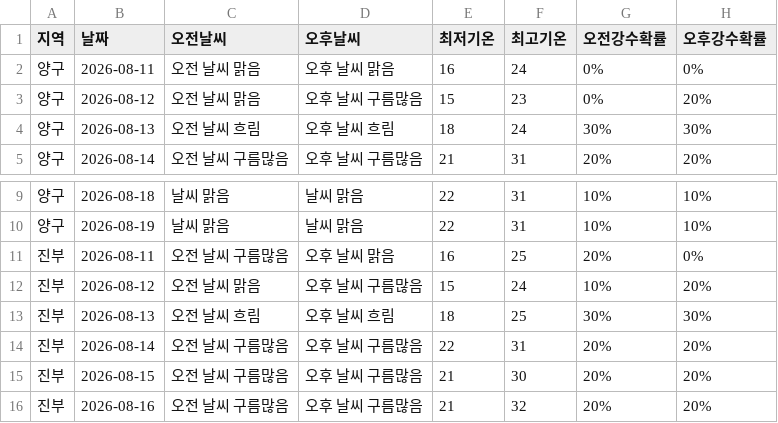
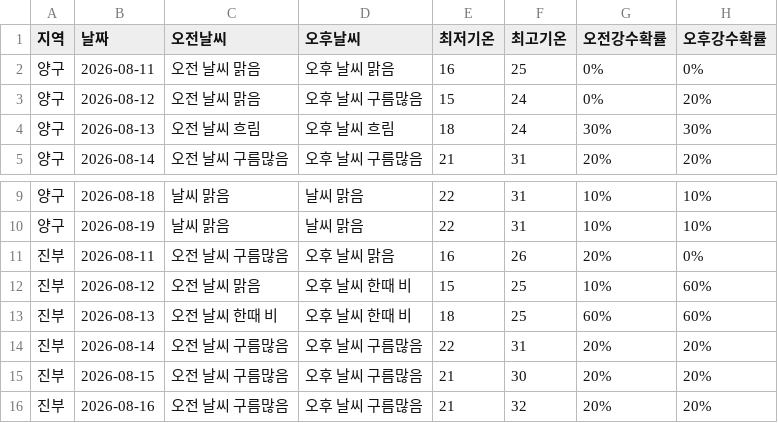
Before and after one commit to wngml7055/potato-times, a CSV file: data/weather.csv, drawn as a sheet; only a part is shown, gaps mark what is left out.

```diff
--- a/data/weather.csv
+++ b/data/weather.csv
@@ -1,4 +1,4 @@
 지역,날짜,오전날씨,오후날씨,최저기온,최고기온,오전강수확률,오후강수확률
-양구,2026-08-11,오전 날씨 맑음,오후 날씨 맑음,16,24,0%,0%
-양구,2026-08-12,오전 날씨 맑음,오후 날씨 구름많음,15,23,0%,20%
+양구,2026-08-11,오전 날씨 맑음,오후 날씨 맑음,16,25,0%,0%
+양구,2026-08-12,오전 날씨 맑음,오후 날씨 구름많음,15,24,0%,20%
 양구,2026-08-13,오전 날씨 흐림,오후 날씨 흐림,18,24,30%,30%
@@ -10,5 +10,5 @@
 양구,2026-08-19,날씨 맑음,날씨 맑음,22,31,10%,10%
-진부,2026-08-11,오전 날씨 구름많음,오후 날씨 맑음,16,25,20%,0%
-진부,2026-08-12,오전 날씨 맑음,오후 날씨 구름많음,15,24,10%,20%
-진부,2026-08-13,오전 날씨 흐림,오후 날씨 흐림,18,25,30%,30%
+진부,2026-08-11,오전 날씨 구름많음,오후 날씨 맑음,16,26,20%,0%
+진부,2026-08-12,오전 날씨 맑음,오후 날씨 한때 비,15,25,10%,60%
+진부,2026-08-13,오전 날씨 한때 비,오후 날씨 한때 비,18,25,60%,60%
 진부,2026-08-14,오전 날씨 구름많음,오후 날씨 구름많음,22,31,20%,20%
```
